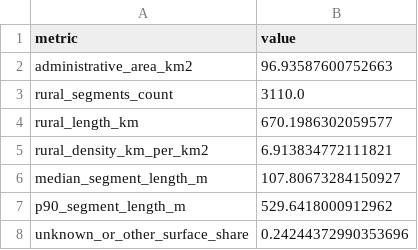
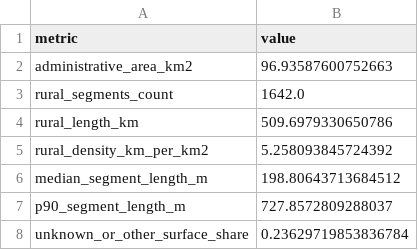
Before and after one commit to thschad/RuralRoadMapping, a CSV file: analysis_outputs/laubach_35321_admin/laubach_35321_stats_overview.csv, drawn as a sheet.

```diff
--- a/analysis_outputs/laubach_35321_admin/laubach_35321_stats_overview.csv
+++ b/analysis_outputs/laubach_35321_admin/laubach_35321_stats_overview.csv
@@ -2,7 +2,7 @@ metric,value
 administrative_area_km2,96.93587600752663
-rural_segments_count,3110.0
-rural_length_km,670.1986302059577
-rural_density_km_per_km2,6.913834772111821
-median_segment_length_m,107.80673284150927
-p90_segment_length_m,529.6418000912962
-unknown_or_other_surface_share,0.24244372990353696
+rural_segments_count,1642.0
+rural_length_km,509.6979330650786
+rural_density_km_per_km2,5.258093845724392
+median_segment_length_m,198.80643713684512
+p90_segment_length_m,727.8572809288037
+unknown_or_other_surface_share,0.23629719853836784
```
Also changed, not shown: analysis_outputs/laubach_35321_admin/laubach_35321_length_by_surface_group.csv, analysis_outputs/laubach_35321_admin/laubach_35321_settlement_profile.csv, 10 other files.
